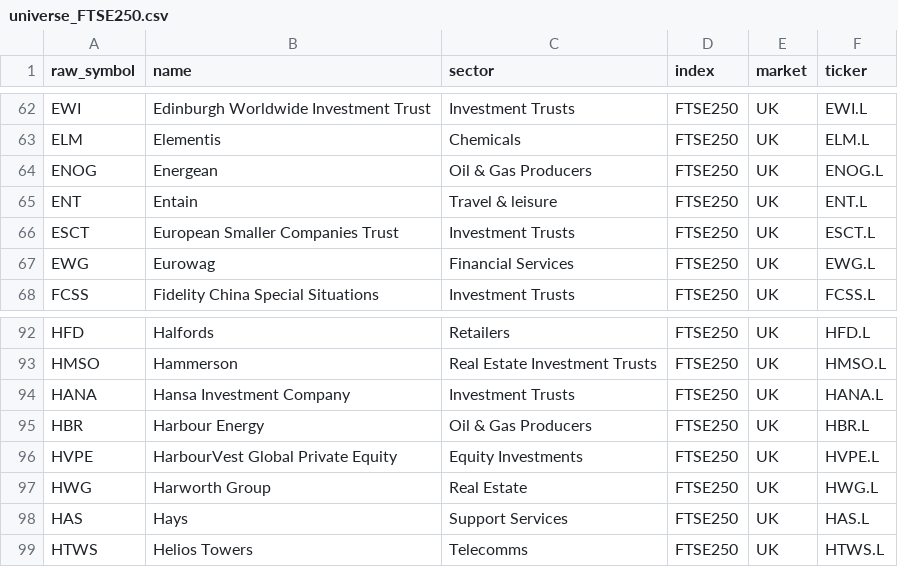
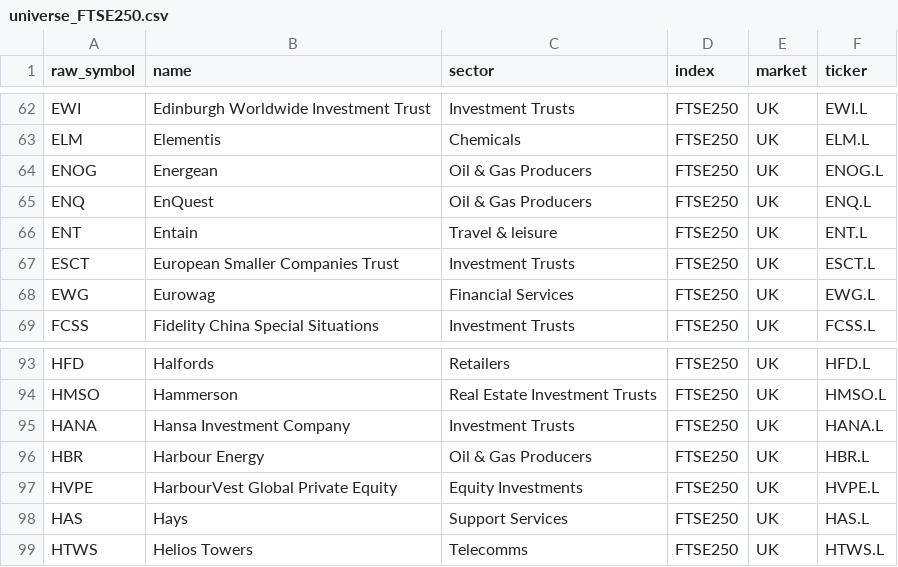
Before and after one commit to patricklinsdell03-dev/Stan-charts-3, a CSV file: cache/universe_FTSE250.csv, drawn as a sheet; only a part is shown, gaps mark what is left out.

```diff
--- a/cache/universe_FTSE250.csv
+++ b/cache/universe_FTSE250.csv
@@ -64,2 +64,3 @@ ELM,Elementis,Chemicals,FTSE250,UK,ELM.L
 ENOG,Energean,Oil & Gas Producers,FTSE250,UK,ENOG.L
+ENQ,EnQuest,Oil & Gas Producers,FTSE250,UK,ENQ.L
 ENT,Entain,Travel & leisure,FTSE250,UK,ENT.L
@@ -96,3 +97,2 @@ HBR,Harbour Energy,Oil & Gas Producers,FTSE250,UK,HBR.L
 HVPE,HarbourVest Global Private Equity,Equity Investments,FTSE250,UK,HVPE.L
-HWG,Harworth Group,Real Estate,FTSE250,UK,HWG.L
 HAS,Hays,Support Services,FTSE250,UK,HAS.L
```
Also changed, not shown: cache/sectors.csv, cache/universe_FTSE_SMALL.csv, 9 other files.
